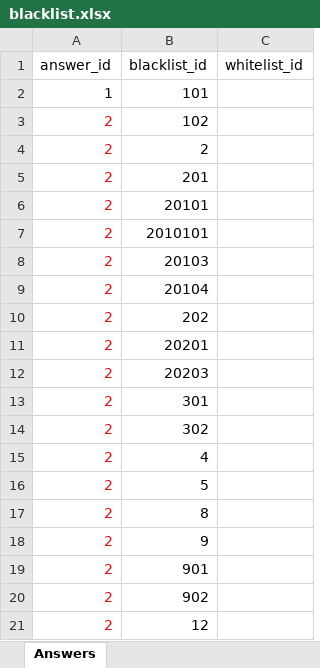
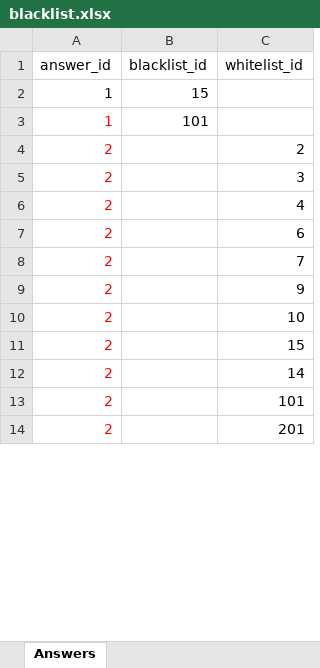
Before and after one commit to ravisraval/TellMeWhatToEat, an Excel workbook: docs/data/blacklist/blacklist.xlsx, sheet Answers, drawn as a sheet; only a part is shown; values as stored, in another font and other column widths than the file's, no borders; removed rows and columns are numbered as before the commit, all else as after; the diff covers the shown part only; the diff names each change by its address in the sheet, - before the commit and + after, or states it on an @@ line.

```diff
--- a/docs/data/blacklist/blacklist.xlsx (sheet Answers)
+++ b/docs/data/blacklist/blacklist.xlsx (sheet Answers)
+row 2: 1 | 15
-A3 text colour: black
+A3 text colour: #FF0000
-B4 (blacklist_id): 102
+B4 (blacklist_id): (empty)
-C4 (whitelist_id): (empty)
+C4 (whitelist_id): 2
-B5 (blacklist_id): 2
+B5 (blacklist_id): (empty)
-C5 (whitelist_id): (empty)
+C5 (whitelist_id): 3
-B6 (blacklist_id): 201
+B6 (blacklist_id): (empty)
-C6 (whitelist_id): (empty)
+C6 (whitelist_id): 4
-B7 (blacklist_id): 20101
+B7 (blacklist_id): (empty)
-C7 (whitelist_id): (empty)
+C7 (whitelist_id): 6
-B8 (blacklist_id): 2010101
+B8 (blacklist_id): (empty)
-C8 (whitelist_id): (empty)
+C8 (whitelist_id): 7
-B9 (blacklist_id): 20103
+B9 (blacklist_id): (empty)
-C9 (whitelist_id): (empty)
+C9 (whitelist_id): 9
-B10 (blacklist_id): 20104
+B10 (blacklist_id): (empty)
-C10 (whitelist_id): (empty)
+C10 (whitelist_id): 10
-B11 (blacklist_id): 202
+B11 (blacklist_id): (empty)
-C11 (whitelist_id): (empty)
+C11 (whitelist_id): 15
-B12 (blacklist_id): 20201
+B12 (blacklist_id): (empty)
-C12 (whitelist_id): (empty)
+C12 (whitelist_id): 14
-B13 (blacklist_id): 20203
+B13 (blacklist_id): (empty)
-C13 (whitelist_id): (empty)
+C13 (whitelist_id): 101
-B14 (blacklist_id): 301
+B14 (blacklist_id): (empty)
-C14 (whitelist_id): (empty)
+C14 (whitelist_id): 201
-row 14: 2 | 302
-row 15: 2 | 4
-row 16: 2 | 5
-row 17: 2 | 8
-row 18: 2 | 9
-row 19: 2 | 901
-row 20: 2 | 902
-row 21: 2 | 12
```
Also changed, not shown: 158 added rows, 24 removed rows, 4 moved rows and 39 edited cells elsewhere in this sheet, docs/data/answers/answers.xlsx, docs/data/questions/questions.xlsx, 4 other files.
